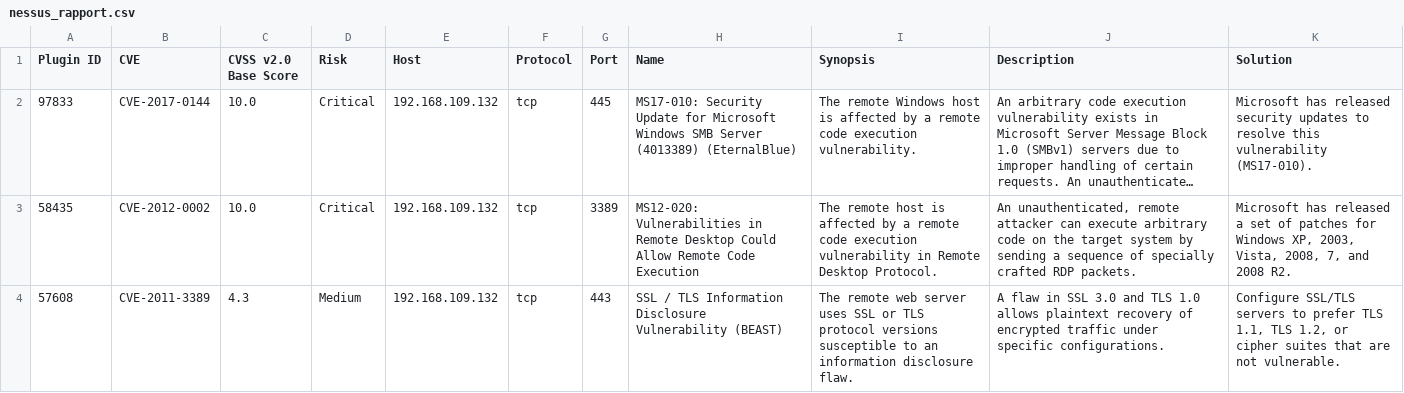
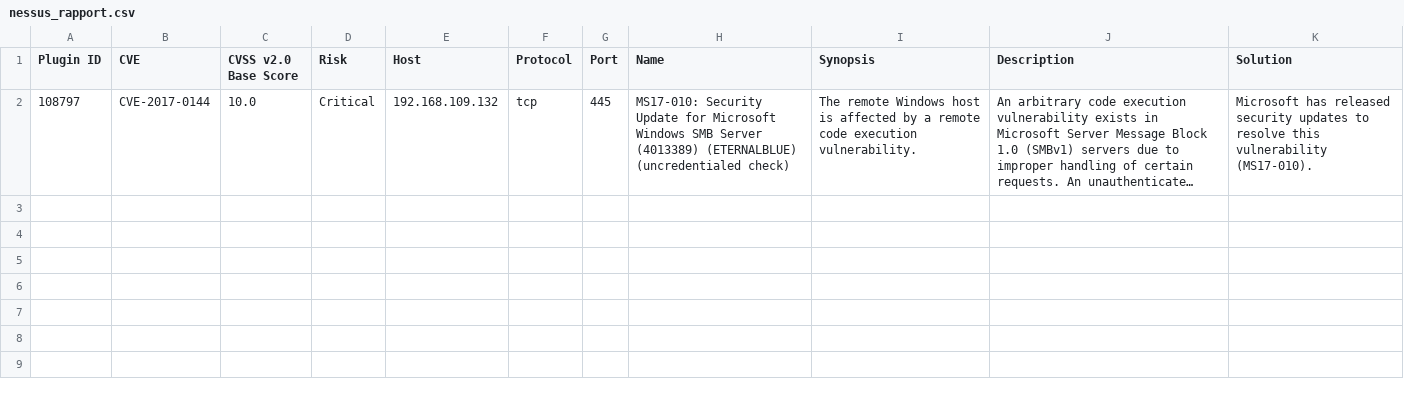
Before and after one commit to resulkazimov/holbertonschool-cyber_security, a CSV file: vulnerability_research_exploitation/0x00_vulnerability/nessus_rapport.csv, drawn as a sheet; long unchanged cells end in …; the diff names each change by its address in the sheet, - before the commit and + after, or states it on an @@ line.

Commit message:
Fix nessus_rapport.csv with Plugin ID 108797

```diff
--- a/vulnerability_research_exploitation/0x00_vulnerability/nessus_rapport.csv
+++ b/vulnerability_research_exploitation/0x00_vulnerability/nessus_rapport.csv
-A2 (Plugin ID): 97833
+A2 (Plugin ID): 108797
-H2 (Name): …Server (4013389) (EternalBlue)
+H2 (Name): …Server (4013389) (ETERNALBLUE) (uncredentialed check)
-row 3: 58435 | CVE-2012-0002 | 10.0 | Critical | 192.168.109.132 | tcp | 3389 | MS12-020: Vulnerabilities in Remote Desktop Could Allow Remote Code Execution | The remote host is affected by a remote code execution vulnerability in Remote Desktop Protocol. | An unauthenticated, remote attacker can execute arbitrary code on the target system by sending a sequence of specially crafted RDP packets. | Microsoft has released a set of patches for Windows XP, 2003, Vista, 2008, 7, and 2008 R2.
-row 4: 57608 | CVE-2011-3389 | 4.3 | Medium | 192.168.109.132 | tcp | 443 | SSL / TLS Information Disclosure Vulnerability (BEAST) | The remote web server uses SSL or TLS protocol versions susceptible to an information disclosure flaw. | A flaw in SSL 3.0 and TLS 1.0 allows plaintext recovery of encrypted traffic under specific configurations. | Configure SSL/TLS servers to prefer TLS 1.1, TLS 1.2, or cipher suites that are not vulnerable.
```
